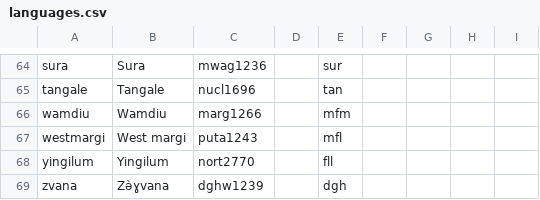
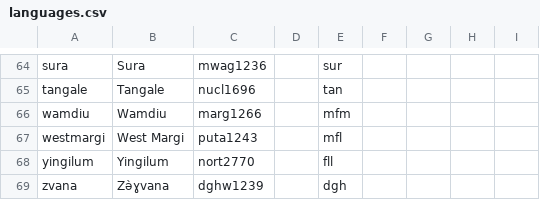
Before and after one commit to lexibank/kraftchadic, a CSV file: cldf/languages.csv, drawn as a sheet; only a part is shown, gaps mark what is left out; the diff covers the shown part only.

```diff
--- a/cldf/languages.csv
+++ b/cldf/languages.csv
@@ -66,3 +66,3 @@ tangale,Tangale,nucl1696,,tan,,,,
 wamdiu,Wamdiu,marg1266,,mfm,,,,
-westmargi,West margi,puta1243,,mfl,,,,
+westmargi,West Margi,puta1243,,mfl,,,,
 yingilum,Yingilum,nort2770,,fll,,,,
```
Also changed, not shown: 13 edited cells elsewhere in this file, 13 other files.
